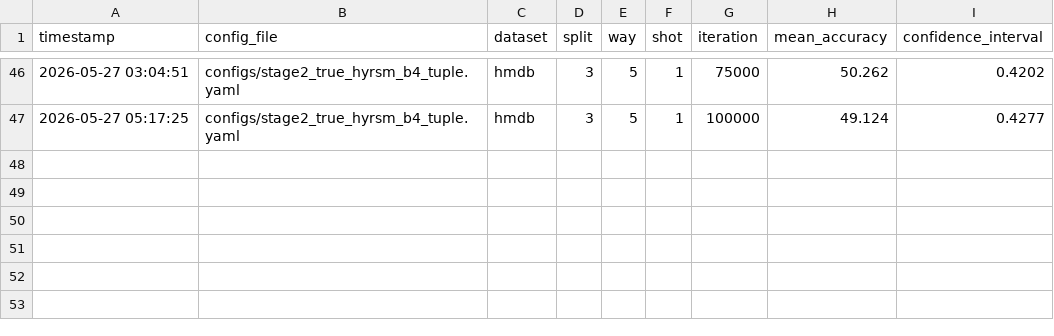
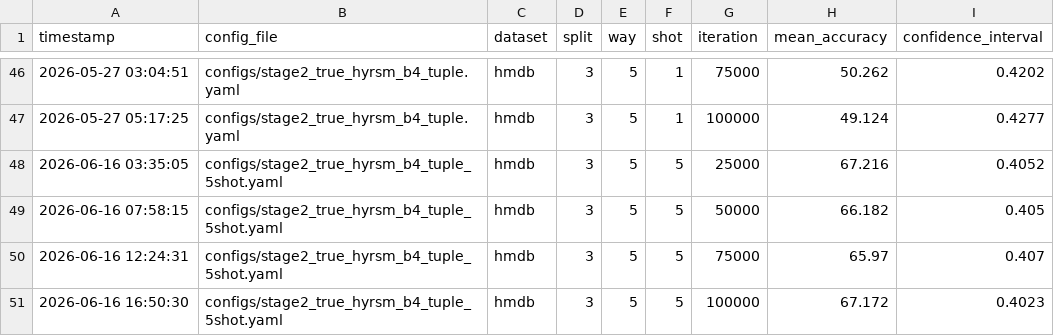
Before and after one commit to 38563541/TheRandomXeno, a CSV file: experiments/results/results.csv, drawn as a sheet; only a part is shown, gaps mark what is left out; the diff names each change by its address in the sheet, - before the commit and + after, or states it on an @@ line.

```diff
--- a/experiments/results/results.csv
+++ b/experiments/results/results.csv
+row 48: 2026-06-16 03:35:05 | configs/stage2_true_hyrsm_b4_tuple_5shot.yaml | hmdb | 3 | 5 | 5 | 25000 | 67.216 | 0.4052
+row 49: 2026-06-16 07:58:15 | configs/stage2_true_hyrsm_b4_tuple_5shot.yaml | hmdb | 3 | 5 | 5 | 50000 | 66.182 | 0.405
+row 50: 2026-06-16 12:24:31 | configs/stage2_true_hyrsm_b4_tuple_5shot.yaml | hmdb | 3 | 5 | 5 | 75000 | 65.97 | 0.407
+row 51: 2026-06-16 16:50:30 | configs/stage2_true_hyrsm_b4_tuple_5shot.yaml | hmdb | 3 | 5 | 5 | 100000 | 67.172 | 0.4023
```
Also changed, not shown: 1 other file.
